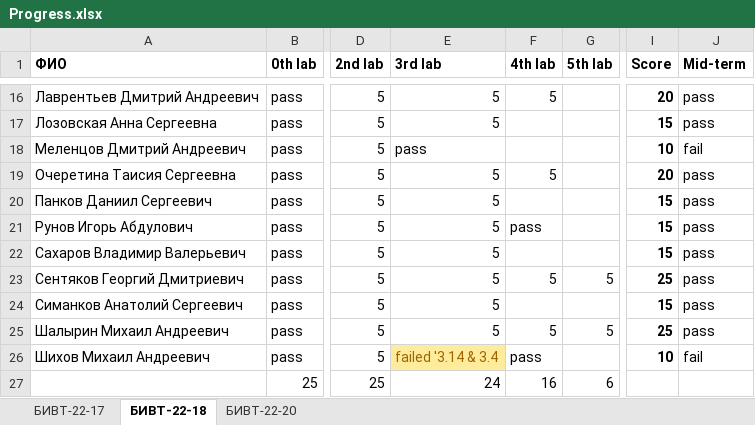
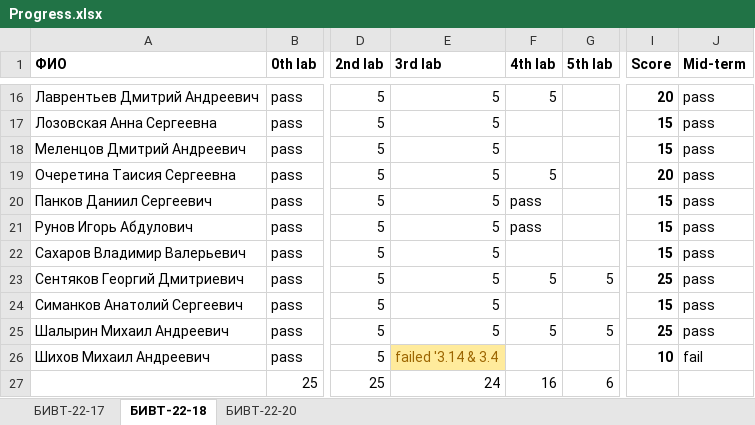
Before and after one commit to NemirovichMark/1st_Lesson, an Excel workbook: Progress.xlsx, sheet БИВТ-22-18, drawn as a sheet; only a part is shown, gaps mark what is left out; values as stored, in another font and other column widths than the file's, no borders; conditional formats not drawn; the diff names each change by its address in the sheet, - before the commit and + after, or states it on an @@ line.

```diff
--- a/Progress.xlsx (sheet БИВТ-22-18)
+++ b/Progress.xlsx (sheet БИВТ-22-18)
-E18 (3rd lab): pass
+E18 (3rd lab): 5
-I18 (Score): 10
+I18 (Score): 15
-J18 (Mid-term): fail
+J18 (Mid-term): pass
-F20 (4th lab): (empty)
+F20 (4th lab): pass
-F26 (4th lab): pass
+F26 (4th lab): (empty)
```
Also changed, not shown: sheet БИВТ-22-20, sheet БИВТ-22-17.
